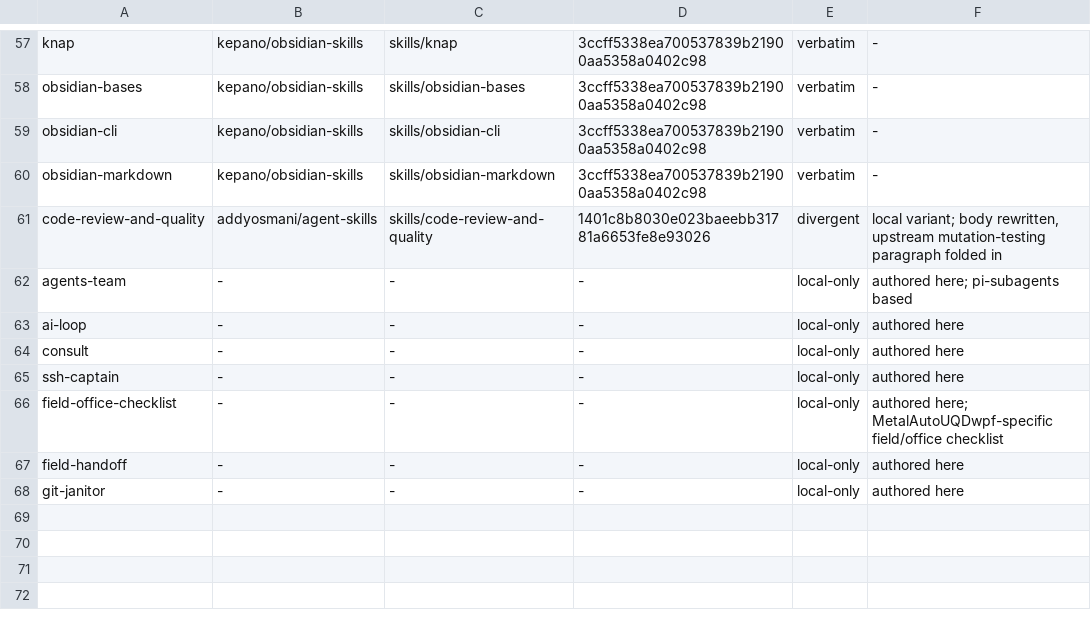
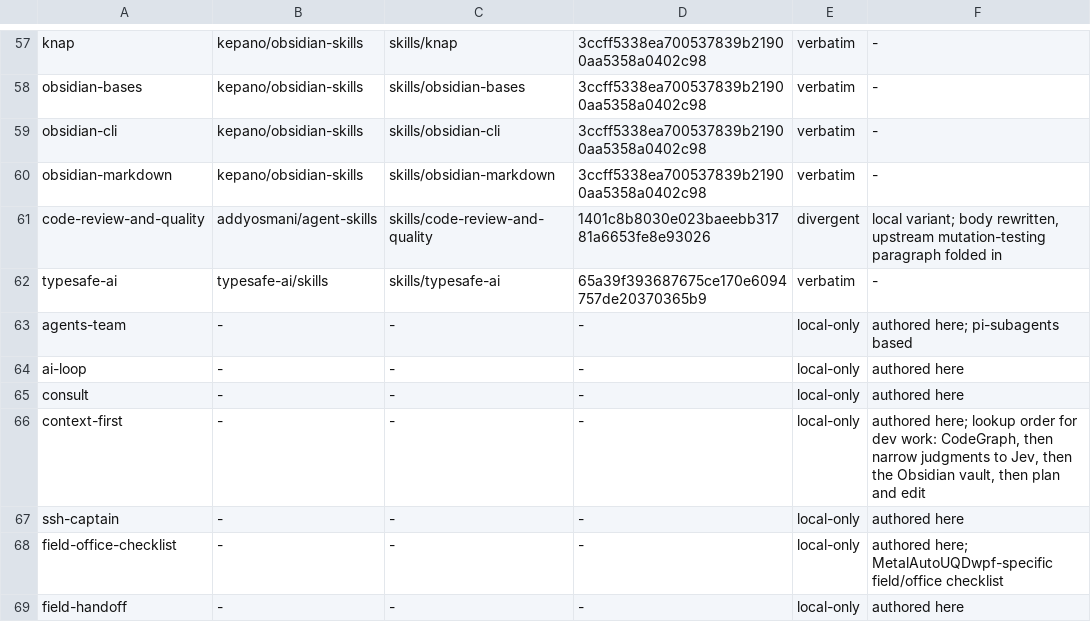
Before and after one commit to eagle4302/agent-skills, a TSV file: scripts/skill-sources.tsv, drawn as a sheet; only a part is shown, gaps mark what is left out; the shorter side is filled out with more unchanged rows.

Commit message:
feat(typesafe-ai): add the TypeSafe skill and register its provenance
Copied from typesafe-ai/skills@65a39f3 (Release v0.5.7); content is
identical to upstream, and the working tree only differs in line endings
because this box runs core.autocrlf=true, which the checker ignores.

Also registers context-first, which an earlier commit added without a
manifest row, and refreshes the README counts and tables to match.

check-skill-updates.sh: typesafe-ai up-to-date, context-first local-only.

```diff
--- a/scripts/skill-sources.tsv
+++ b/scripts/skill-sources.tsv
@@ -61,2 +61,3 @@ obsidian-markdown	kepano/obsidian-skills	skills/obsidian-markdown	3ccff5338ea700
 code-review-and-quality	addyosmani/agent-skills	skills/code-review-and-quality	1401c8b8030e023baeebb31781a6653fe8e93026	divergent	local variant; body rewritten, upstream mutation-testing paragraph folded in
+typesafe-ai	typesafe-ai/skills	skills/typesafe-ai	65a39f393687675ce170e6094757de20370365b9	verbatim	-
 agents-team	-	-	-	local-only	authored here; pi-subagents based
@@ -64,2 +65,3 @@ ai-loop	-	-	-	local-only	authored here
 consult	-	-	-	local-only	authored here
+context-first	-	-	-	local-only	authored here; lookup order for dev work: CodeGraph, then narrow judgments to Jev, then the Obsidian vault, then plan and edit
 ssh-captain	-	-	-	local-only	authored here
```
Also changed, not shown: 3 other files.
